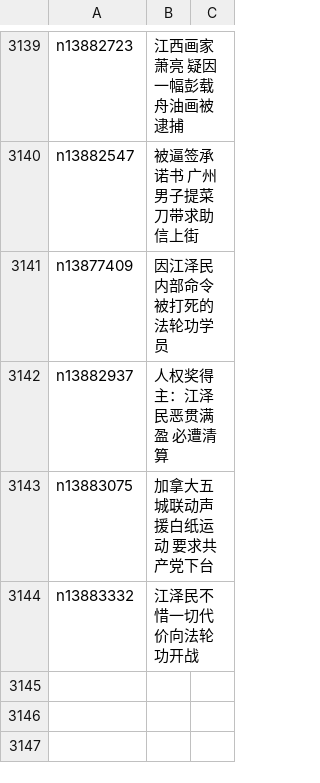
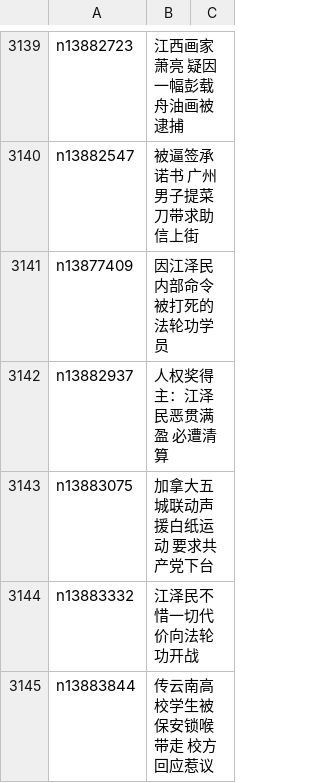
Before and after one commit to epic-marker/epoch-news, a CSV file: indexes/ncid278.csv, drawn as a sheet; only a part is shown, gaps mark what is left out.

```diff
--- a/indexes/ncid278.csv
+++ b/indexes/ncid278.csv
@@ -3144 +3144,2 @@ n13883075,加拿大五城联动声援白纸运动 要求共产党下台
 n13883332,江泽民不惜一切代价向法轮功开战
+n13883844,传云南高校学生被保安锁喉带走 校方回应惹议
```
Also changed, not shown: indexes/ncid277.csv, indexes/ncid280.csv, 41 other files.
